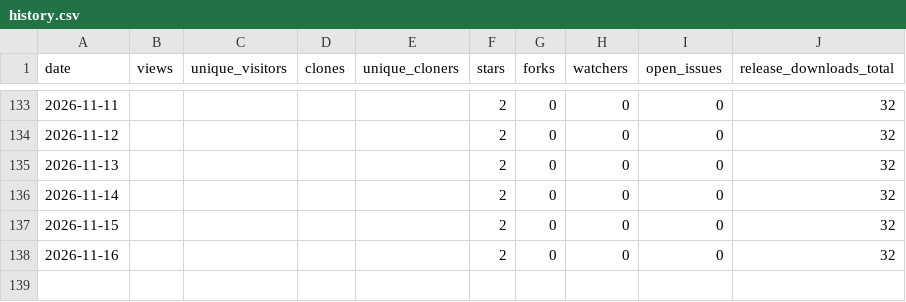
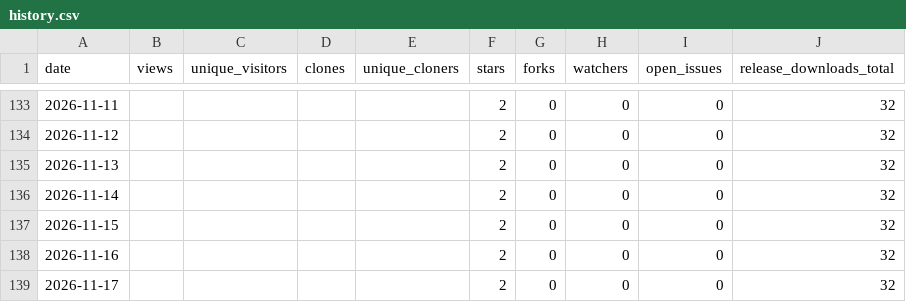
Before and after one commit to aadesh0706/DriveWise, a CSV file: stats/history.csv, drawn as a sheet; only a part is shown, gaps mark what is left out; the diff names each change by its address in the sheet, - before the commit and + after, or states it on an @@ line.

```diff
--- a/stats/history.csv
+++ b/stats/history.csv
+row 139: 2026-11-17 |  |  |  |  | 2 | 0 | 0 | 0 | 32
```
Also changed, not shown: 1 other file.
